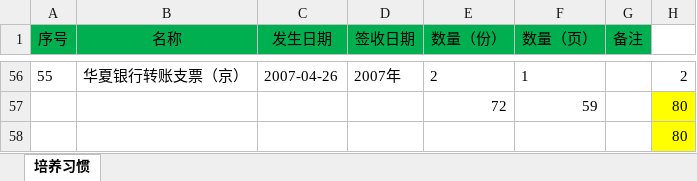
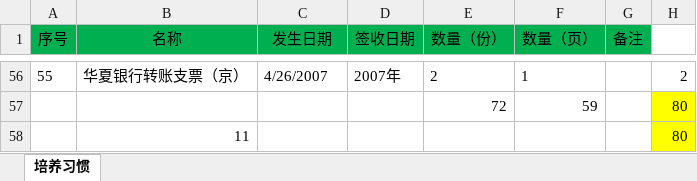
Before and after one commit to slideclick/lExcel, an Excel workbook: 第2章 初识Excel函数/2.1.2 培养应用函数的意识.xlsx, sheet 培养习惯, drawn as a sheet; only a part is shown, gaps mark what is left out; values as stored, in another font and other column widths than the file's, no borders; the diff covers the shown part only; the diff names each change by its address in the sheet, - before the commit and + after, or states it on an @@ line.

```diff
--- a/第2章 初识Excel函数/2.1.2 培养应用函数的意识.xlsx (sheet 培养习惯)
+++ b/第2章 初识Excel函数/2.1.2 培养应用函数的意识.xlsx (sheet 培养习惯)
-C56 (发生日期): 2007-04-26
+C56 (发生日期): 4/26/2007
-B58 (名称): (empty)
+B58 (名称): 11
```
Also changed, not shown: 54 edited cells elsewhere in this sheet.
